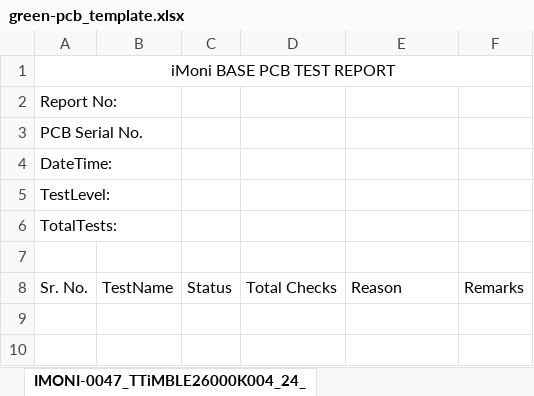
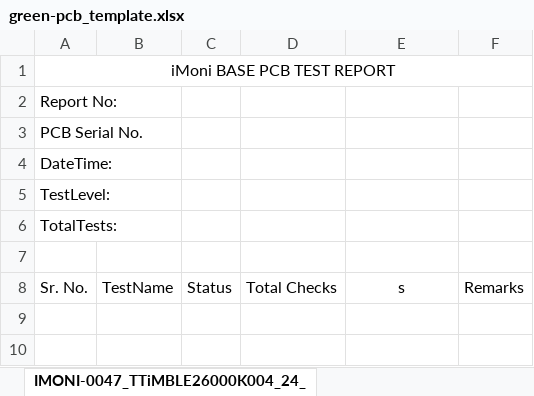
Before and after one commit to trishantjain/ATS, an Excel workbook: server/ATS/template/green-pcb_template.xlsx, sheet IMONI-0047_TTiMBLE26000K004_24_, drawn as a sheet; only a part is shown; values as stored, in another font and other column widths than the file's, no borders; the diff names each change by its address in the sheet, - before the commit and + after, or states it on an @@ line.

```diff
--- a/server/ATS/template/green-pcb_template.xlsx (sheet IMONI-0047_TTiMBLE26000K004_24_)
+++ b/server/ATS/template/green-pcb_template.xlsx (sheet IMONI-0047_TTiMBLE26000K004_24_)
-E8: Reason
+E8: s
-E8 alignment: left
+E8 alignment: center
```
Also changed, not shown: server/ATS/template/srms_template.xlsx, 9 other files.
